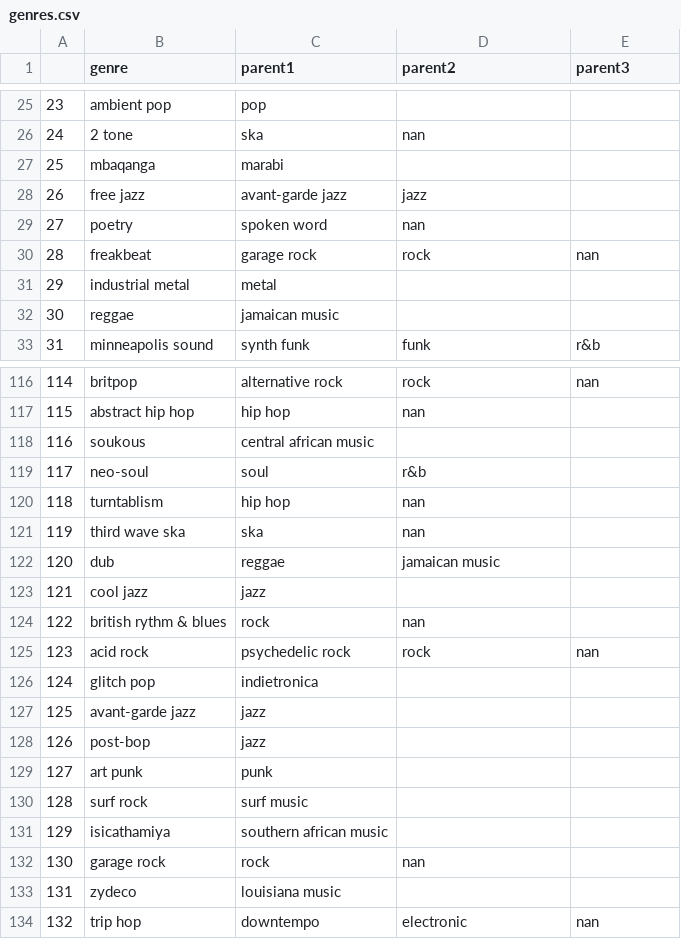
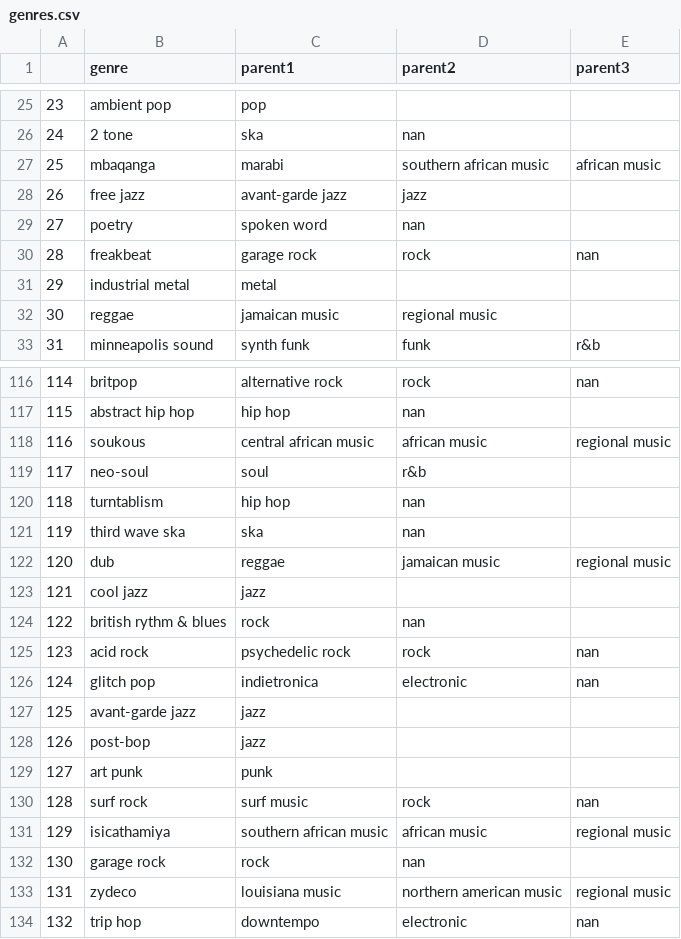
Before and after one commit to maximilianhenning/rym-top-albums-over-time, a CSV file: output/genres.csv, drawn as a sheet; only a part is shown, gaps mark what is left out; the diff covers the shown part only.

Commit message:
secondary genres (influences), tags, parent tags

```diff
--- a/output/genres.csv
+++ b/output/genres.csv
@@ -26,3 +26,3 @@
 24;2 tone;ska;nan;
-25;mbaqanga;marabi;;
+25;mbaqanga;marabi;southern african music;african music
 26;free jazz;avant-garde jazz;jazz;
@@ -31,3 +31,3 @@
 29;industrial metal;metal;;
-30;reggae;jamaican music;;
+30;reggae;jamaican music;regional music;
 31;minneapolis sound;synth funk;funk;r&b
@@ -117,3 +117,3 @@
 115;abstract hip hop;hip hop;nan;
-116;soukous;central african music;;
+116;soukous;central african music;african music;regional music
 117;neo-soul;soul;r&b;
@@ -121,3 +121,3 @@
 119;third wave ska;ska;nan;
-120;dub;reggae;jamaican music;
+120;dub;reggae;jamaican music;regional music
 121;cool jazz;jazz;;
@@ -125,3 +125,3 @@
 123;acid rock;psychedelic rock;rock;nan
-124;glitch pop;indietronica;;
+124;glitch pop;indietronica;electronic;nan
 125;avant-garde jazz;jazz;;
@@ -129,6 +129,6 @@
 127;art punk;punk;;
-128;surf rock;surf music;;
-129;isicathamiya;southern african music;;
+128;surf rock;surf music;rock;nan
+129;isicathamiya;southern african music;african music;regional music
 130;garage rock;rock;nan;
-131;zydeco;louisiana music;;
+131;zydeco;louisiana music;northern american music;regional music
 132;trip hop;downtempo;electronic;nan
```
Also changed, not shown: 16 added rows and 14 edited cells elsewhere in this file, annotation/albums_to_be_annotated.csv, annotation/genres_to_be_annotated.csv, 6 other files.
